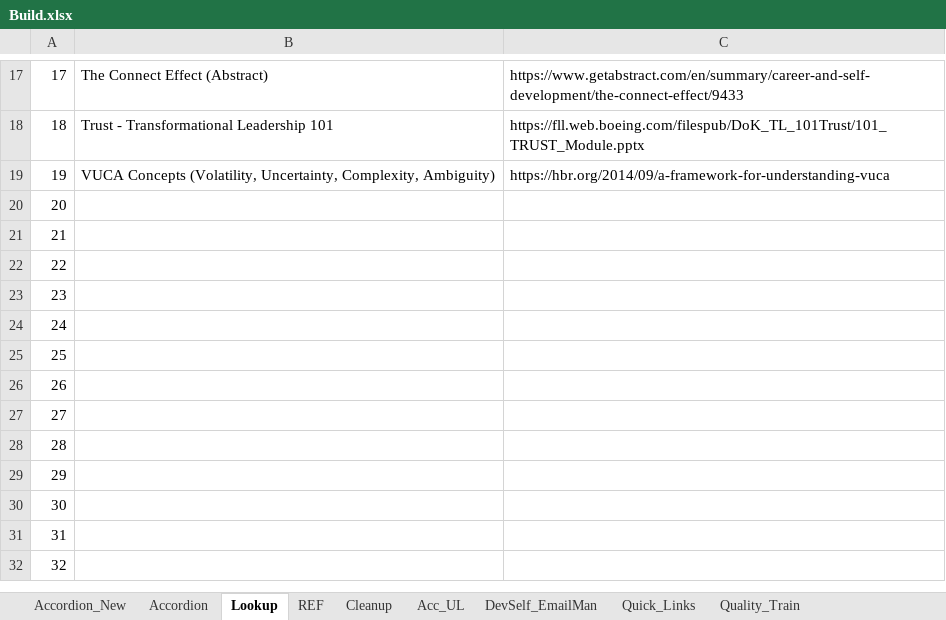
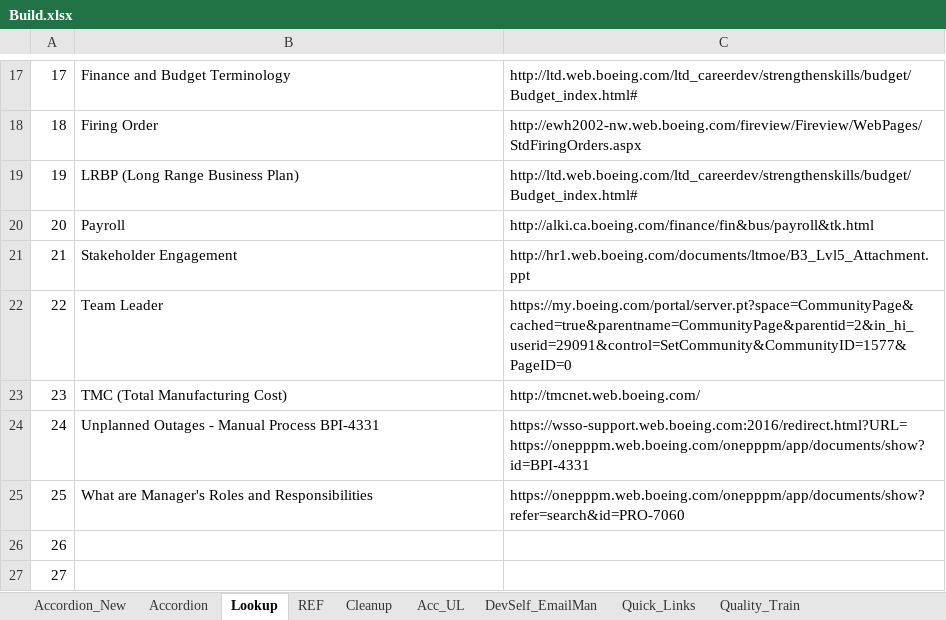
Before and after one commit to RocketZone/FFLSupport, an Excel workbook: A.Template/Build.xlsx, sheet Lookup, drawn as a sheet; only a part is shown, gaps mark what is left out; the shorter side is filled out with more unchanged rows; values as stored, in another font and other column widths than the file's, no borders; the diff covers the shown part only; the diff names each change by its address in the sheet, - before the commit and + after, or states it on an @@ line.

```diff
--- a/A.Template/Build.xlsx (sheet Lookup)
+++ b/A.Template/Build.xlsx (sheet Lookup)
-B17: The Connect Effect (Abstract)
+B17: Finance and Budget Terminology
-C17: https://www.getabstract.com/en/summary/career-and-self-development/the-connect-effect/9433
+C17: http://ltd.web.boeing.com/ltd_careerdev/strengthenskills/budget/Budget_index.html#
-B18: Trust - Transformational Leadership 101
+B18: Firing Order
-C18: https://fll.web.boeing.com/filespub/DoK_TL_101Trust/101_TRUST_Module.pptx
+C18: http://ewh2002-nw.web.boeing.com/fireview/Fireview/WebPages/StdFiringOrders.aspx
-B19: VUCA Concepts (Volatility, Uncertainty, Complexity, Ambiguity)
+B19: LRBP (Long Range Business Plan)
-C19: https://hbr.org/2014/09/a-framework-for-understanding-vuca
+C19: http://ltd.web.boeing.com/ltd_careerdev/strengthenskills/budget/Budget_index.html#
-B20: (empty)
+B20: Payroll
-C20: (empty)
+C20: http://alki.ca.boeing.com/finance/fin&bus/payroll&tk.html
-B21: (empty)
+B21: Stakeholder Engagement
-C21: (empty)
+C21: http://hr1.web.boeing.com/documents/ltmoe/B3_Lvl5_Attachment.ppt
-B22: (empty)
+B22: Team Leader
-C22: (empty)
+C22: https://my.boeing.com/portal/server.pt?space=CommunityPage&cached=true&parentname=CommunityPage&parentid=2&in_hi_userid=29091&control=SetCommunity&CommunityID=1577&PageID=0
-B23: (empty)
+B23: TMC (Total Manufacturing Cost)
-C23: (empty)
+C23: http://tmcnet.web.boeing.com/
-B24: (empty)
+B24: Unplanned Outages - Manual Process BPI-4331
-C24: (empty)
+C24: https://wsso-support.web.boeing.com:2016/redirect.html?URL=https://onepppm.web.boeing.com/onepppm/app/documents/show?id=BPI-4331
-B25: (empty)
+B25: What are Manager's Roles and Responsibilities
-C25: (empty)
+C25: https://onepppm.web.boeing.com/onepppm/app/documents/show?refer=search&id=PRO-7060
```
Also changed, not shown: 32 edited cells elsewhere in this sheet, sheet Accordion_New, sheet Accordion, sheet Acc_UL, 1 other file.
